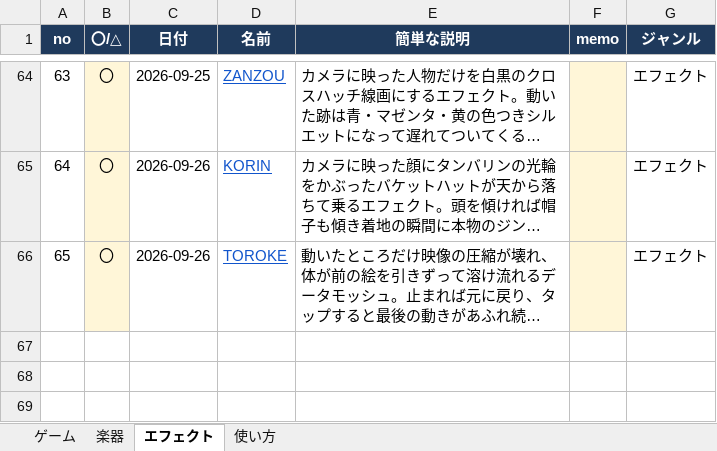
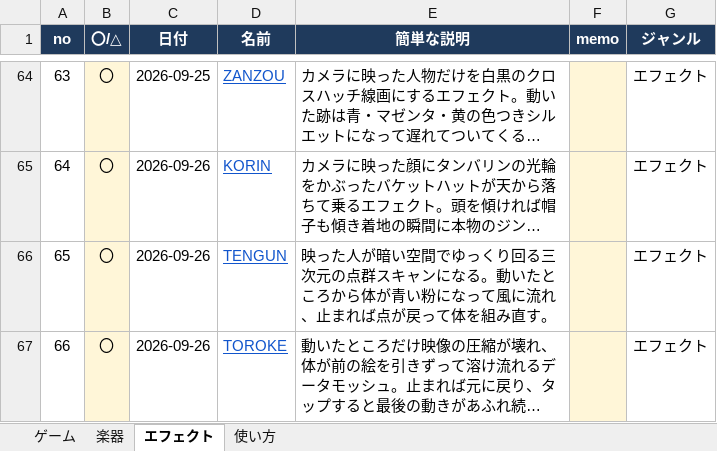
Before and after one commit to apaapaapaapaapa2006-source/oto-2, an Excel workbook: oto-2-works.xlsx, sheet エフェクト, drawn as a sheet; only a part is shown, gaps mark what is left out; long unchanged cells end in …; values as stored, in another font and other column widths than the file's, no borders; addresses are those after the commit; the diff names each change by its address in the sheet, - before the commit and + after, or states it on an @@ line.

```diff
--- a/oto-2-works.xlsx (sheet エフェクト)
+++ b/oto-2-works.xlsx (sheet エフェクト)
+row 66: 65 | 〇 | 2026-09-26 | TENGUN | 映った人が暗い空間でゆっくり回る三次元の点群スキャンになる。動いたところから体が青い粉になって風に流れ、止まれば点が戻って体を組み直す。 |  | エフェクト
@@ column A (no) renumbered from row 67 down @@
```
Also changed, not shown: sheet 使い方, 4 other files.
